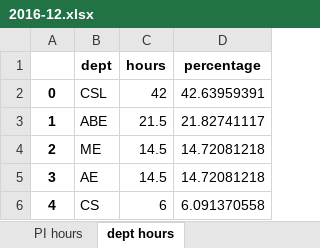
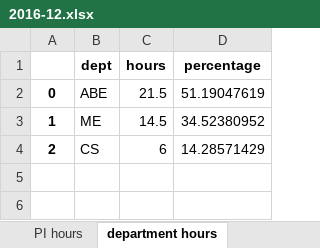
Before and after one commit to bo-rc/IRL-Lab-Utilization, an Excel workbook: output/2016-12.xlsx, sheet department hours, drawn as a sheet; values as stored, in another font and other column widths than the file's, no borders; the diff names each change by its address in the sheet, - before the commit and + after, or states it on an @@ line.

```diff
--- a/output/2016-12.xlsx (sheet department hours)
+++ b/output/2016-12.xlsx (sheet department hours)
-sheet tab: dept hours
+sheet tab: department hours
-B2 (dept): CSL
+B2 (dept): ABE
-C2 (hours): 42
+C2 (hours): 21.5
-D2 (percentage): 42.63959391
+D2 (percentage): 51.19047619
-B3 (dept): ABE
+B3 (dept): ME
-C3 (hours): 21.5
+C3 (hours): 14.5
-D3 (percentage): 21.82741117
+D3 (percentage): 34.52380952
-B4 (dept): ME
+B4 (dept): CS
-C4 (hours): 14.5
+C4 (hours): 6
-D4 (percentage): 14.72081218
+D4 (percentage): 14.28571429
-row 5: 3 | AE | 14.5 | 14.72081218
-row 6: 4 | CS | 6 | 6.091370558
```
Also changed, not shown: sheet PI hours, other sheet tabs, output/2016-11.xlsx, output/2017-2.xlsx, 29 other files.
